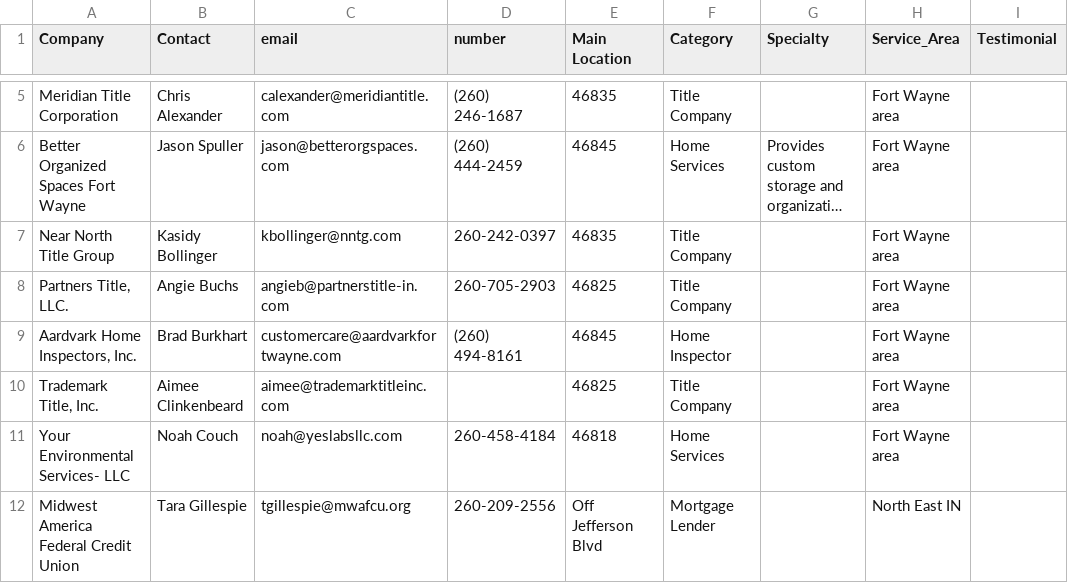
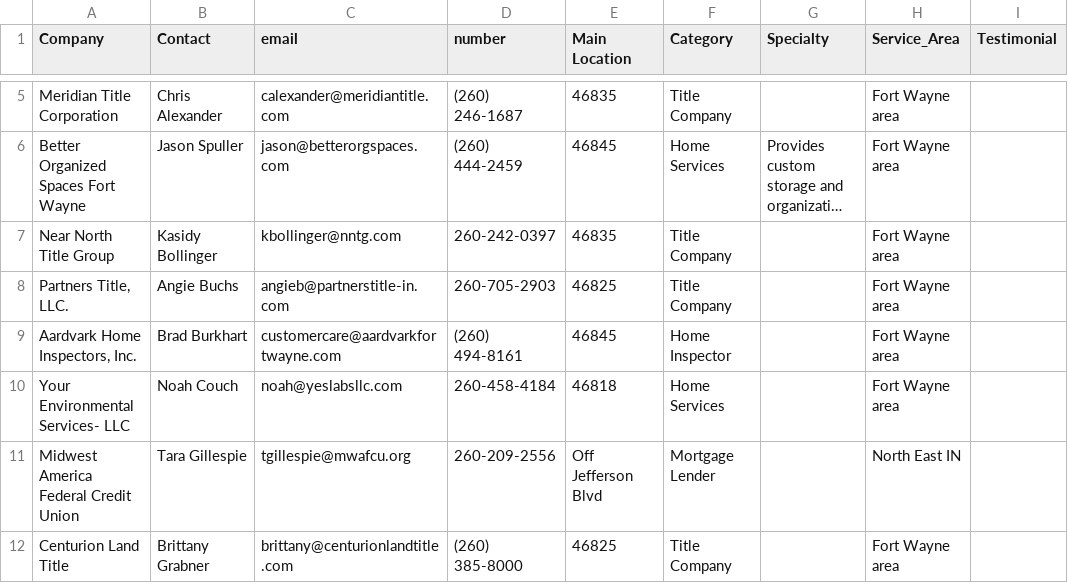
Before and after one commit to robert827d-coder/kumferdirectory, a CSV file: Fort_Wayne_Huntertown_Service_Directory.csv, drawn as a sheet; only a part is shown, gaps mark what is left out; the shorter side is filled out with more unchanged rows; long unchanged cells end in ….

Commit message:
Update Fort_Wayne_Huntertown_Service_Directory.csv

```diff
--- a/Fort_Wayne_Huntertown_Service_Directory.csv
+++ b/Fort_Wayne_Huntertown_Service_Directory.csv
@@ -9,3 +9,2 @@ Near North Title Group,Kasidy Bollinger,kbollinger@nntg.com,260-242-0397,46835,T
 "Aardvark Home Inspectors, Inc.",Brad Burkhart,customercare@aardvarkfortwayne.com,(260) 494-8161,46845,Home Inspector,,Fort Wayne area,
-"Trademark Title, Inc.",Aimee Clinkenbeard,aimee@trademarktitleinc.com,,46825,Title Company,,Fort Wayne area,
 "Your Environmental Services- LLC",Noah Couch,noah@yeslabsllc.com,260-458-4184,46818,Home Services,,Fort Wayne area,
```
